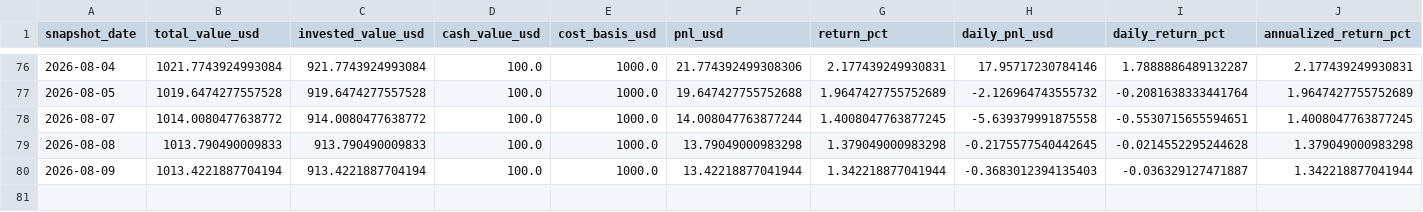
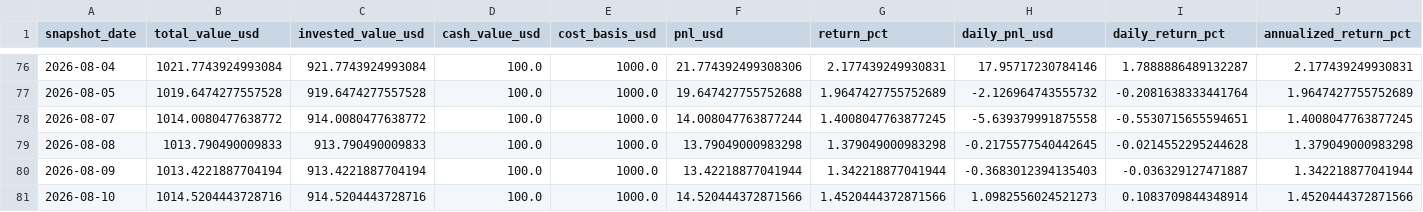
Before and after one commit to linjiw/ai-portfolio-framework, a CSV file: data/portfolio/ai_portfolio_summary.csv, drawn as a sheet; only a part is shown, gaps mark what is left out; rows hold the shown columns only; the diff names each change by its address in the sheet, - before the commit and + after, or states it on an @@ line.

```diff
--- a/data/portfolio/ai_portfolio_summary.csv
+++ b/data/portfolio/ai_portfolio_summary.csv
+row 81: 2026-08-10 | 1014.5204443728716 | 914.5204443728716 | 100.0 | 1000.0 | 14.520444372871566 | 1.4520444372871566 | 1.0982556024521273 | 0.1083709844348914 | 1.4520444372871566
```
Also changed, not shown: data/portfolio/ai_portfolio_snapshots.csv, 1 other file.
